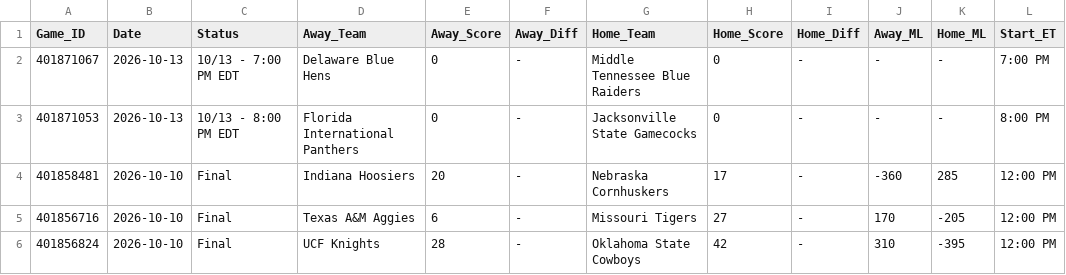
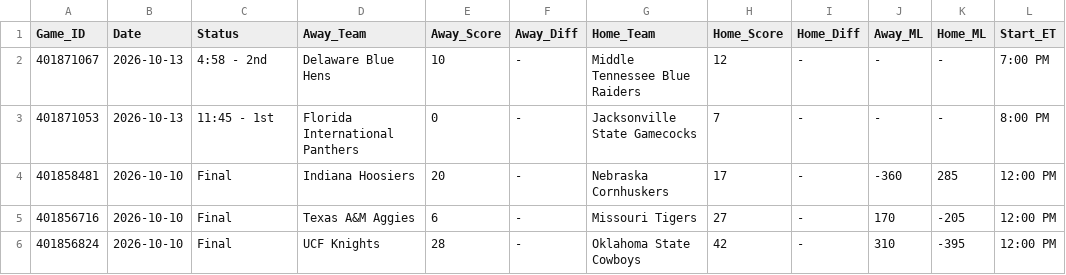
Before and after one commit to danreed001-droid/sport, a CSV file: data/raw/master_cfb_scores.csv, drawn as a sheet; only a part is shown.

```diff
--- a/data/raw/master_cfb_scores.csv
+++ b/data/raw/master_cfb_scores.csv
@@ -1,4 +1,4 @@
 Game_ID,Date,Status,Away_Team,Away_Score,Away_Diff,Home_Team,Home_Score,Home_Diff,Away_ML,Home_ML,Start_ET
-401871067,2026-10-13,10/13 - 7:00 PM EDT,Delaware Blue Hens,0,-,Middle Tennessee Blue Raiders,0,-,-,-,7:00 PM
-401871053,2026-10-13,10/13 - 8:00 PM EDT,Florida International Panthers,0,-,Jacksonville State Gamecocks,0,-,-,-,8:00 PM
+401871067,2026-10-13,4:58 - 2nd,Delaware Blue Hens,10,-,Middle Tennessee Blue Raiders,12,-,-,-,7:00 PM
+401871053,2026-10-13,11:45 - 1st,Florida International Panthers,0,-,Jacksonville State Gamecocks,7,-,-,-,8:00 PM
 401858481,2026-10-10,Final,Indiana Hoosiers,20,-,Nebraska Cornhuskers,17,-,-360,285,12:00 PM
```
Also changed, not shown: data/raw/master_mlb_scores.csv, data/raw/master_nba_scores.csv, 6 other files.
